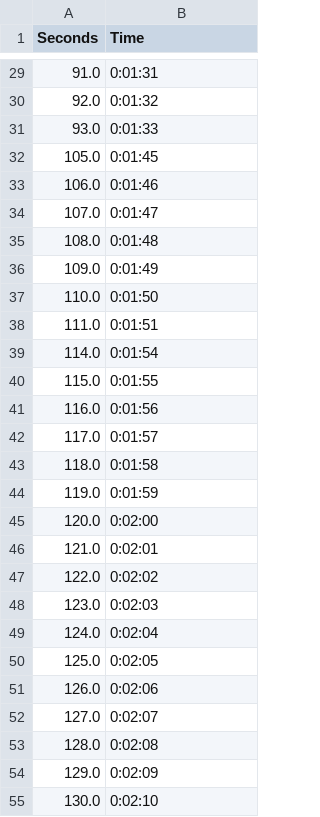
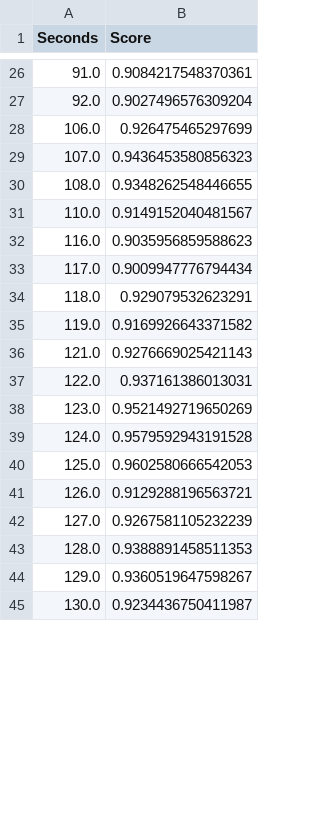
Before and after one commit to AlbertoV5/DxTracker-Reaper, a CSV file: timestamps.csv, drawn as a sheet; only a part is shown, gaps mark what is left out; the diff covers the shown part only.

Commit message:
Version 0.1 DxTracker for Reaper
Need to add multiple speaker comatibility
Need to add 'no marker where other speaker talks' optiom
Need to add no .csv option, add score to marker as 100% and make it so you can run the script from Reaper.
Need to add reload project or instantly open created project.

```diff
--- a/timestamps.csv
+++ b/timestamps.csv
@@ -1 +1 @@
-Seconds,Time
+Seconds,Score
@@ -29,27 +26,20 @@ Seconds,Time
-91.0,0:01:31
-92.0,0:01:32
-93.0,0:01:33
-105.0,0:01:45
-106.0,0:01:46
-107.0,0:01:47
-108.0,0:01:48
-109.0,0:01:49
-110.0,0:01:50
-111.0,0:01:51
-114.0,0:01:54
-115.0,0:01:55
-116.0,0:01:56
-117.0,0:01:57
-118.0,0:01:58
-119.0,0:01:59
-120.0,0:02:00
-121.0,0:02:01
-122.0,0:02:02
-123.0,0:02:03
-124.0,0:02:04
-125.0,0:02:05
-126.0,0:02:06
-127.0,0:02:07
-128.0,0:02:08
-129.0,0:02:09
-130.0,0:02:10
+91.0,0.9084217548370361
+92.0,0.9027496576309204
+106.0,0.926475465297699
+107.0,0.9436453580856323
+108.0,0.9348262548446655
+110.0,0.9149152040481567
+116.0,0.9035956859588623
+117.0,0.9009947776794434
+118.0,0.929079532623291
+119.0,0.9169926643371582
+121.0,0.9276669025421143
+122.0,0.937161386013031
+123.0,0.9521492719650269
+124.0,0.9579592943191528
+125.0,0.9602580666542053
+126.0,0.9129288196563721
+127.0,0.9267581105232239
+128.0,0.9388891458511353
+129.0,0.9360519647598267
+130.0,0.9234436750411987
```
Also changed, not shown: 5 added rows, 25 removed rows and 71 edited cells elsewhere in this file, 4 other files.
